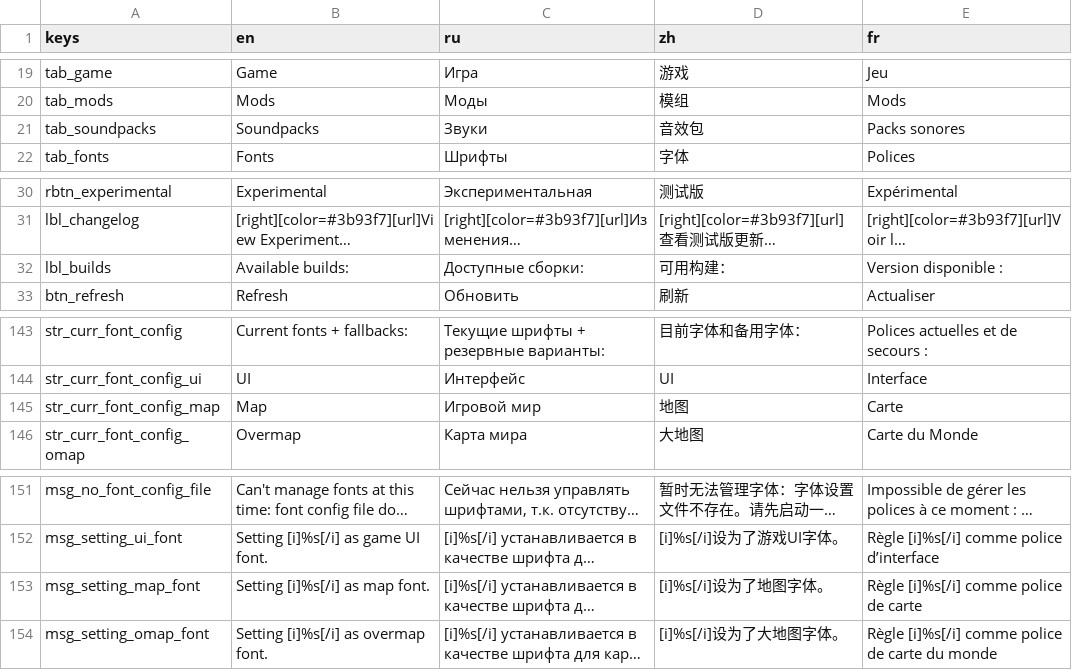
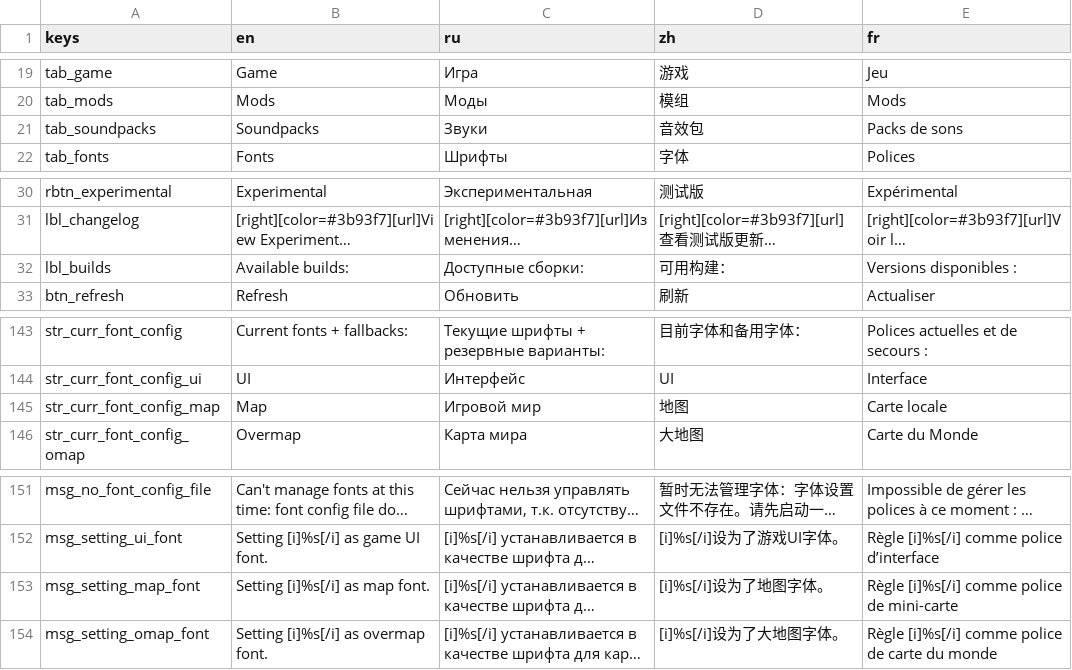
Before and after one commit to qrrk/Catapult, a CSV file: text/text.csv, drawn as a sheet; only a part is shown, gaps mark what is left out; long unchanged cells end in …; the diff covers the shown part only; the diff names each change by its address in the sheet, - before the commit and + after, or states it on an @@ line.

```diff
--- a/text/text.csv
+++ b/text/text.csv
-E21 (fr): Packs sonores
+E21 (fr): Packs de sons
-E32 (fr): Version disponible :
+E32 (fr): Versions disponibles :
-E145 (fr): Carte
+E145 (fr): Carte locale
-E153 (fr): Règle [i]%s[/i] comme police de carte
+E153 (fr): Règle [i]%s[/i] comme police de mini-carte
```
Also changed, not shown: 14 edited cells elsewhere in this file.
